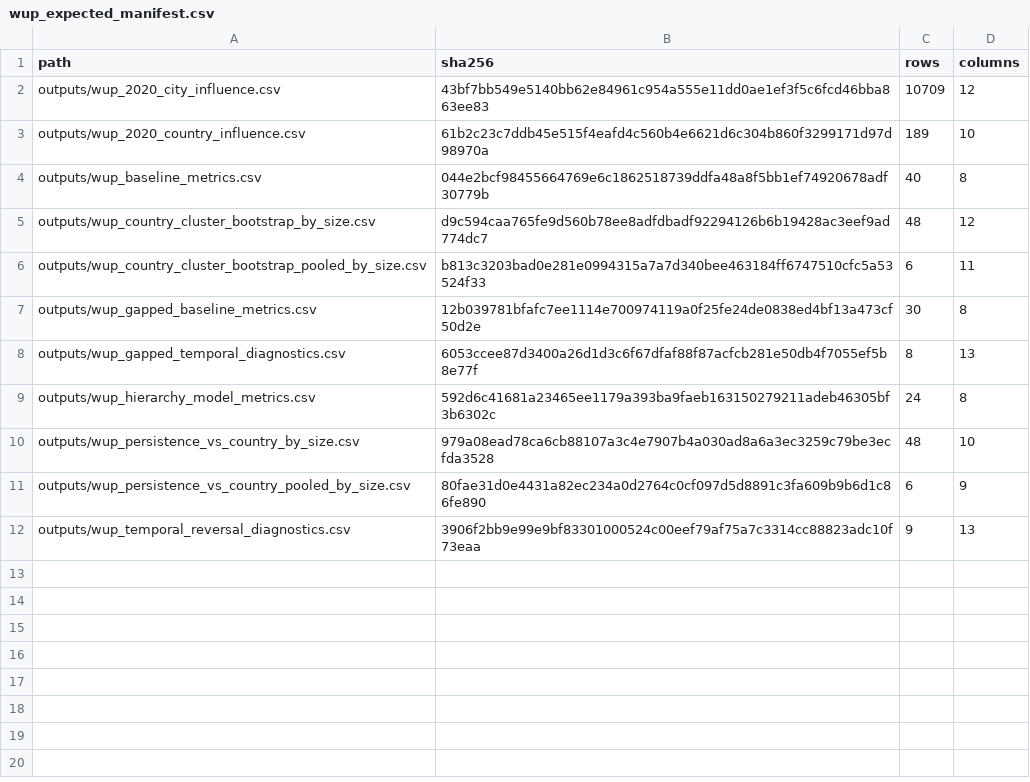
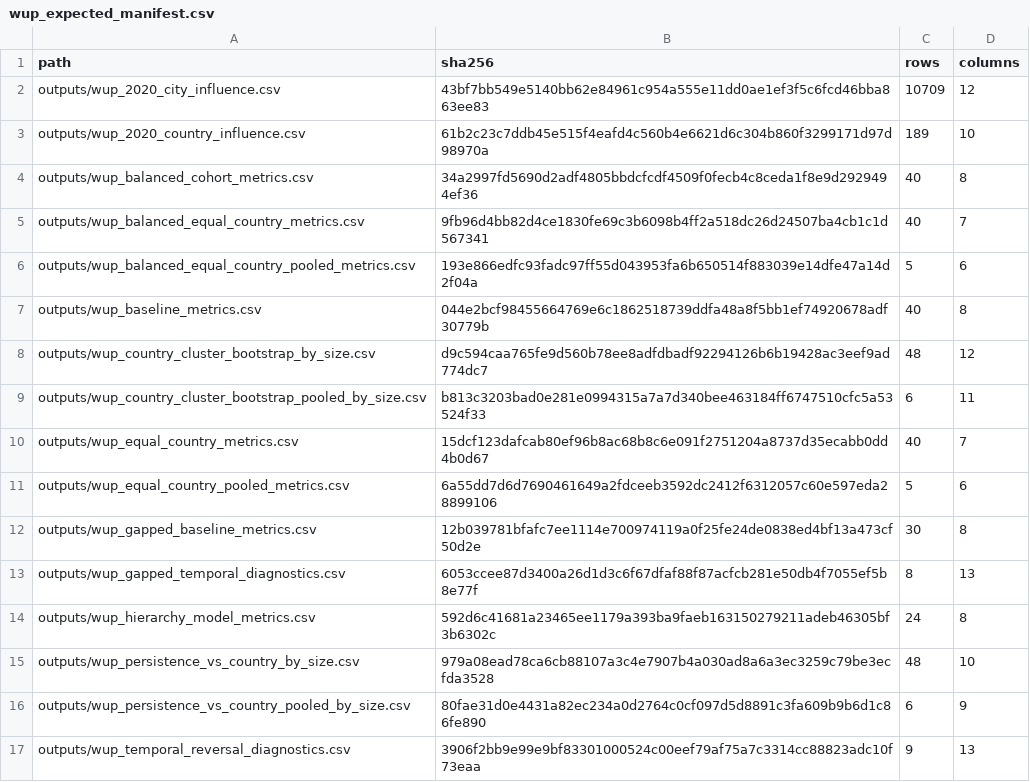
Before and after one commit to danielastone/Global-Urban-Growth-Lab, a CSV file: results/wup_expected_manifest.csv, drawn as a sheet; the diff names each change by its address in the sheet, - before the commit and + after, or states it on an @@ line.

Commit message:
Test balanced cohorts and equal-country weighting

```diff
--- a/results/wup_expected_manifest.csv
+++ b/results/wup_expected_manifest.csv
+row 4: outputs/wup_balanced_cohort_metrics.csv | 34a2997fd5690d2adf4805bbdcfcdf4509f0fecb4c8ceda1f8e9d2929494ef36 | 40 | 8
+row 5: outputs/wup_balanced_equal_country_metrics.csv | 9fb96d4bb82d4ce1830fe69c3b6098b4ff2a518dc26d24507ba4cb1c1d567341 | 40 | 7
+row 6: outputs/wup_balanced_equal_country_pooled_metrics.csv | 193e866edfc93fadc97ff55d043953fa6b650514f883039e14dfe47a14d2f04a | 5 | 6
+row 10: outputs/wup_equal_country_metrics.csv | 15dcf123dafcab80ef96b8ac68b8c6e091f2751204a8737d35ecabb0dd4b0d67 | 40 | 7
+row 11: outputs/wup_equal_country_pooled_metrics.csv | 6a55dd7d6d7690461649a2fdceeb3592dc2412f6312057c60e597eda28899106 | 5 | 6
```
Also changed, not shown: 5 other files.
